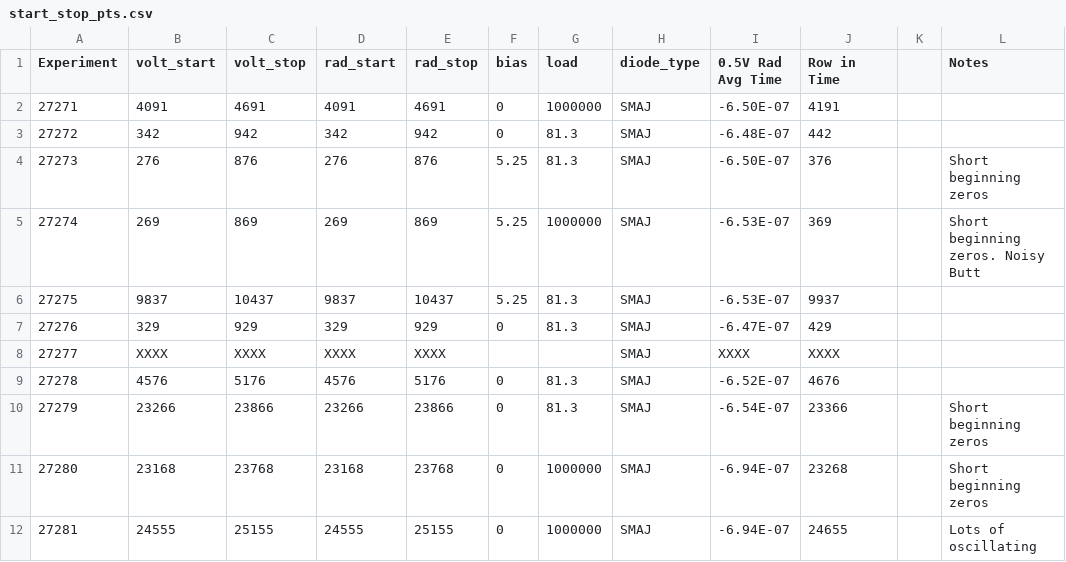
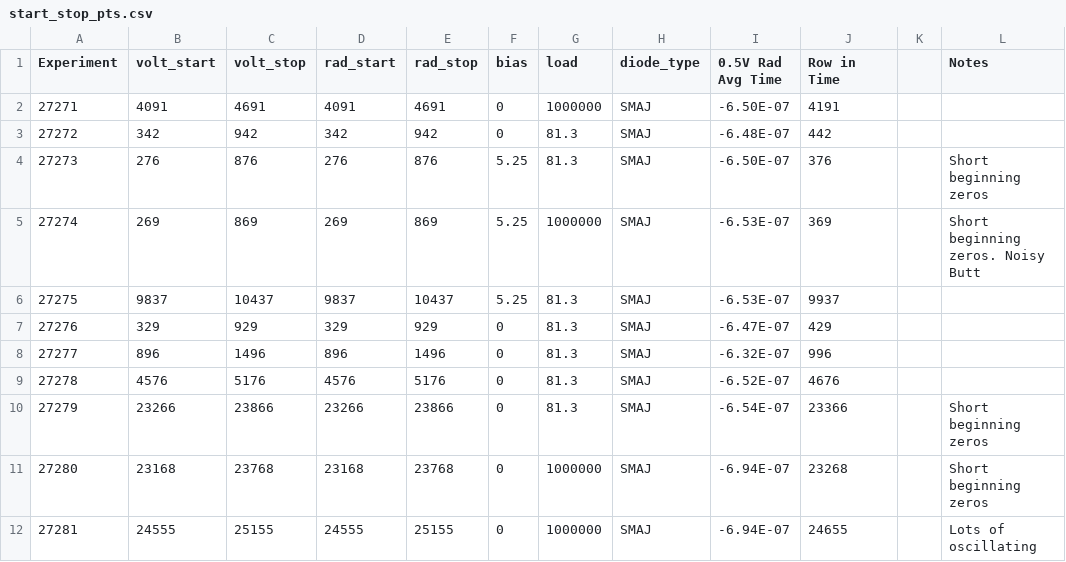
Before and after one commit to jfoster2026/KAN_TAMU_Capstone, a CSV file: start_stop_pts.csv, drawn as a sheet; only a part is shown; the diff names each change by its address in the sheet, - before the commit and + after, or states it on an @@ line.

Commit message:
Improved GUI. New metrics. Read training data from directory.

```diff
--- a/start_stop_pts.csv
+++ b/start_stop_pts.csv
-B8 (volt_start): XXXX
+B8 (volt_start): 896
-C8 (volt_stop): XXXX
+C8 (volt_stop): 1496
-D8 (rad_start): XXXX
+D8 (rad_start): 896
-E8 (rad_stop): XXXX
+E8 (rad_stop): 1496
-F8 (bias): (empty)
+F8 (bias): 0
-G8 (load): (empty)
+G8 (load): 81.3
-I8 (0.5V Rad Avg Time): XXXX
+I8 (0.5V Rad Avg Time): -6.32E-07
-J8 (Row in Time): XXXX
+J8 (Row in Time): 996
```
Also changed, not shown: training_subsets_collection.csv, 2 other files.
